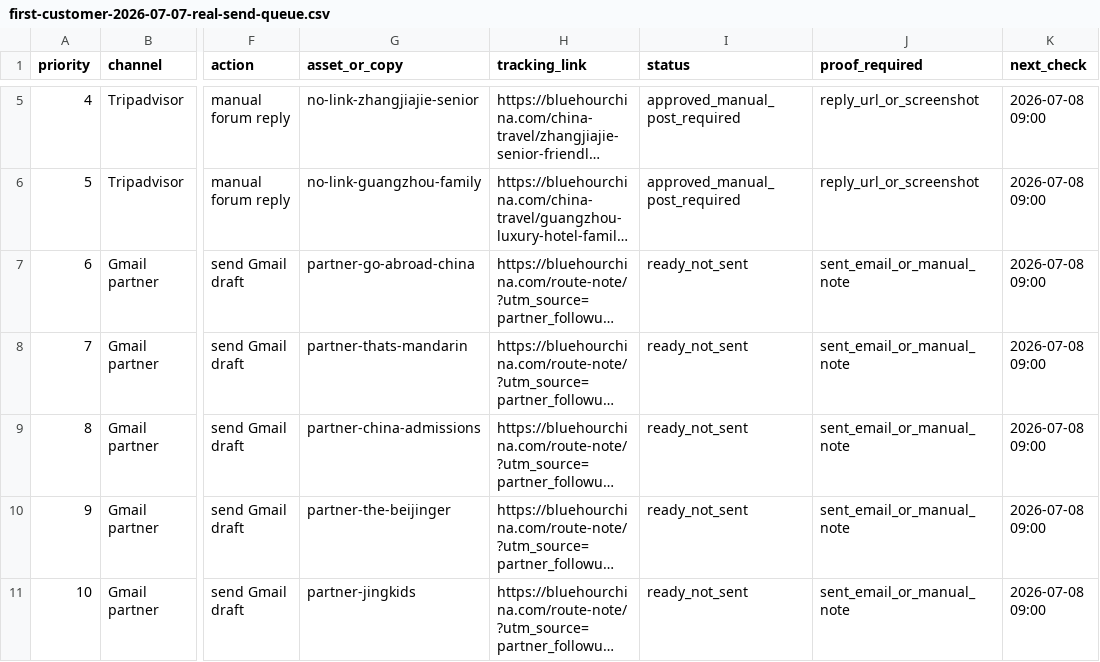
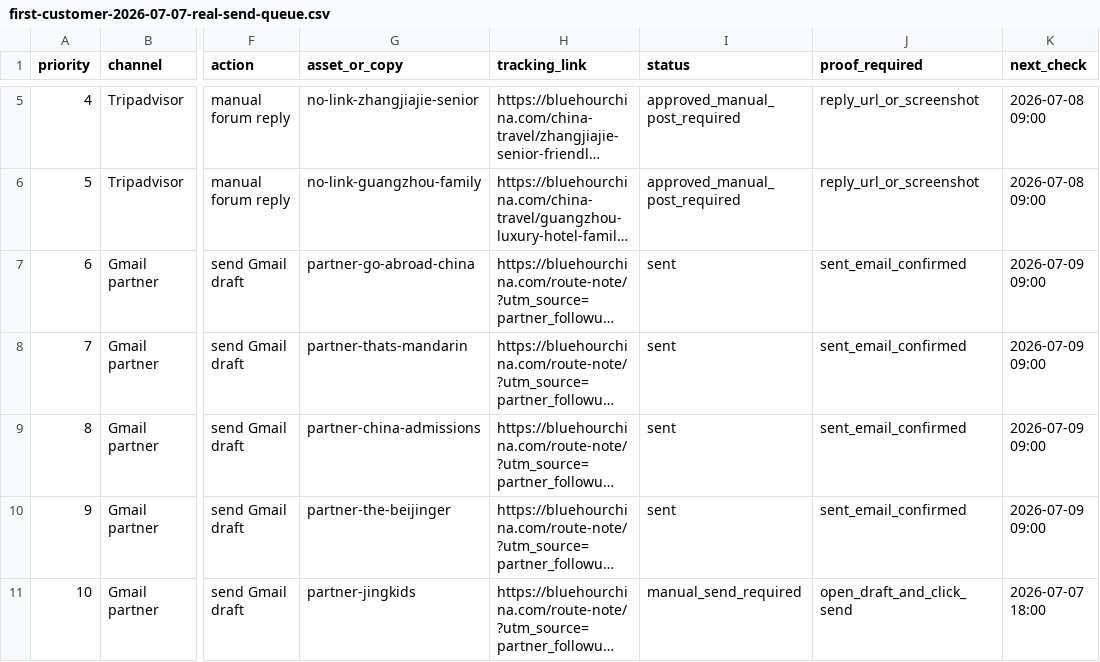
Before and after one commit to bluehourchina/bluehourchina.com, a CSV file: ops/first-customer-2026-07-07-real-send-queue.csv, drawn as a sheet; only a part is shown, gaps mark what is left out; long unchanged cells end in …; the diff names each change by its address in the sheet, - before the commit and + after, or states it on an @@ line.

```diff
--- a/ops/first-customer-2026-07-07-real-send-queue.csv
+++ b/ops/first-customer-2026-07-07-real-send-queue.csv
-I7:I10 (status): ready_not_sent
+I7:I10 (status): sent
-J7:J10 (proof_required): sent_email_or_manual_note
+J7:J10 (proof_required): sent_email_confirmed
-K7:K10 (next_check): 2026-07-08 09:00
+K7:K10 (next_check): 2026-07-09 09:00
-I11 (status): ready_not_sent
+I11 (status): manual_send_required
-J11 (proof_required): sent_email_or_manual_note
+J11 (proof_required): open_draft_and_click_send
-K11 (next_check): 2026-07-08 09:00
+K11 (next_check): 2026-07-07 18:00
```
Also changed, not shown: ops/first-customer-execution-log-2026-07-07.csv, ops/first-customer-followup-tracker-2026-07-07.csv.
